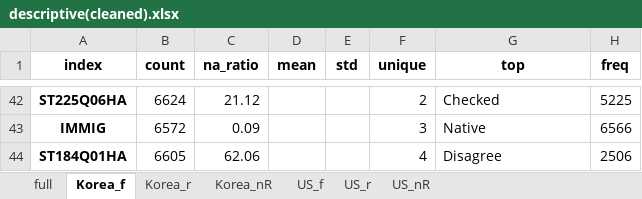
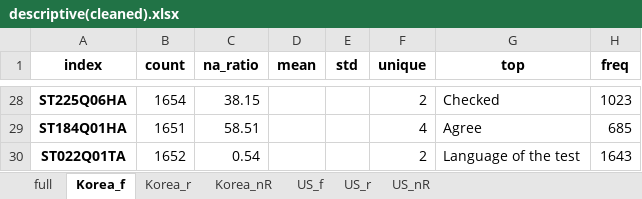
Before and after one commit to huni1023/Research, an Excel workbook: MixedRF/data/descriptive(cleaned).xlsx, sheet Korea_f, drawn as a sheet; only a part is shown, gaps mark what is left out; values as stored, in another font and other column widths than the file's, no borders; removed rows and columns are numbered as before the commit, all else as after; the diff covers the shown part only; the diff names each change by its address in the sheet, - before the commit and + after, or states it on an @@ line.

```diff
--- a/MixedRF/data/descriptive(cleaned).xlsx (sheet Korea_f)
+++ b/MixedRF/data/descriptive(cleaned).xlsx (sheet Korea_f)
-B28 (count): 6624
+B28 (count): 1654
-C28 (na_ratio): 21.12
+C28 (na_ratio): 38.15
-H28 (freq): 5225
+H28 (freq): 1023
-row 43: IMMIG | 6572 | 0.09 |  |  | 3 | Native | 6566
-B29 (count): 6605
+B29 (count): 1651
-C29 (na_ratio): 62.06
+C29 (na_ratio): 58.51
-G29 (top): Disagree
+G29 (top): Agree
-H29 (freq): 2506
+H29 (freq): 685
+row 30: ST022Q01TA | 1652 | 0.54 |  |  | 2 | Language of the test | 1643
```
Also changed, not shown: 2 added rows, 16 removed rows and 93 edited cells elsewhere in this sheet, sheet US_nR, sheet US_f, sheet US_r, sheet Korea_nR, sheet full, sheet Korea_r, MixedRF/data/descriptive(raw).xlsx, MixedRF/data/preprocessing(SK_sliced).xlsx, 7 other files.
